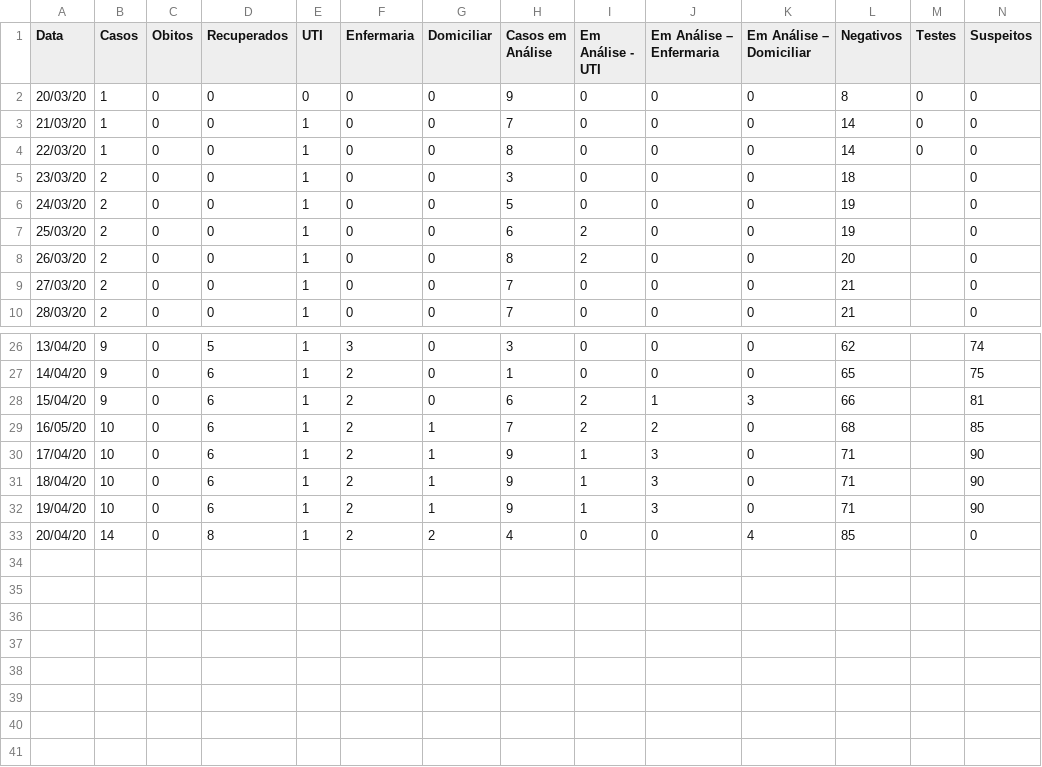
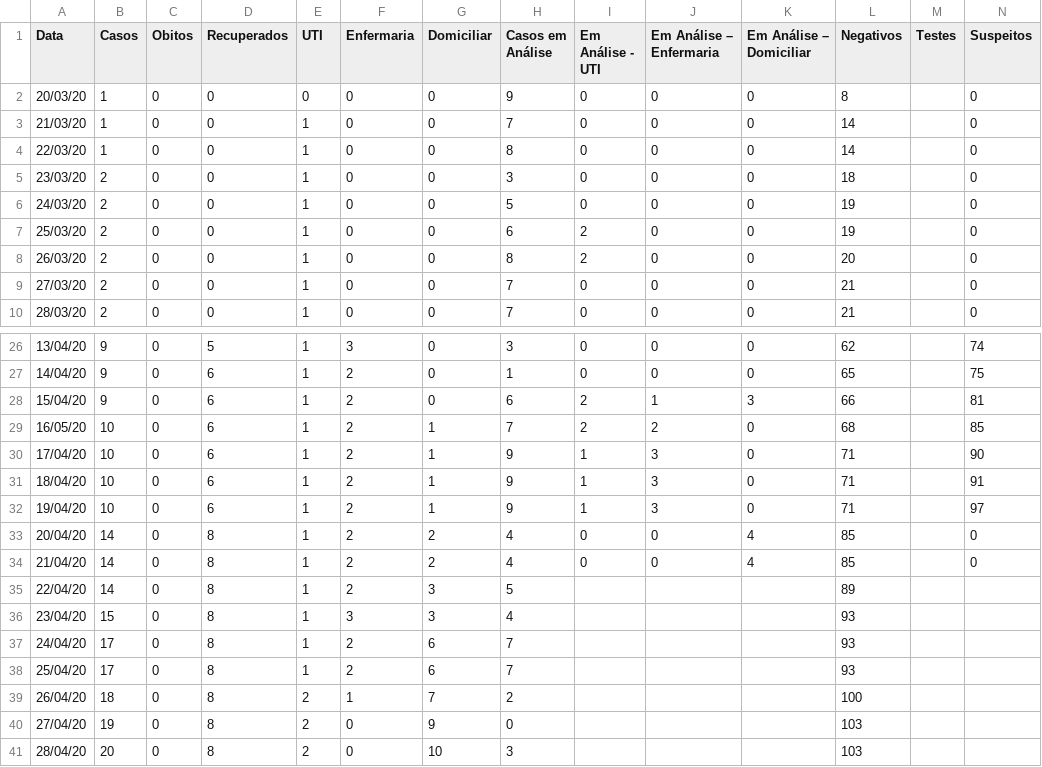
Before and after one commit to CaetanoSlavieroPires/Report_Covid19_Cappra, a CSV file: Jaraguá do Sul.csv, drawn as a sheet; only a part is shown, gaps mark what is left out.

```diff
--- a/Jaraguá do Sul.csv
+++ b/Jaraguá do Sul.csv
@@ -1,5 +1,5 @@
 Data,Casos,Obitos,Recuperados,UTI,Enfermaria,Domiciliar,Casos em Análise,Em Análise - UTI,Em Análise – Enfermaria,Em Análise – Domiciliar,Negativos,Testes,Suspeitos
-20/03/20,1,0,0,0,0,0,9,0,0,0,8,0,0
-21/03/20,1,0,0,1,0,0,7,0,0,0,14,0,0
-22/03/20,1,0,0,1,0,0,8,0,0,0,14,0,0
+20/03/20,1,0,0,0,0,0,9,0,0,0,8,,0
+21/03/20,1,0,0,1,0,0,7,0,0,0,14,,0
+22/03/20,1,0,0,1,0,0,8,0,0,0,14,,0
 23/03/20,2,0,0,1,0,0,3,0,0,0,18,,0
@@ -30,4 +30,12 @@ Data,Casos,Obitos,Recuperados,UTI,Enfermaria,Domiciliar,Casos em Análise,Em An
 17/04/20,10,0,6,1,2,1,9,1,3,0,71,,90
-18/04/20,10,0,6,1,2,1,9,1,3,0,71,,90
-19/04/20,10,0,6,1,2,1,9,1,3,0,71,,90
+18/04/20,10,0,6,1,2,1,9,1,3,0,71,,91
+19/04/20,10,0,6,1,2,1,9,1,3,0,71,,97
 20/04/20,14,0,8,1,2,2,4,0,0,4,85,,0
+21/04/20,14,0,8,1,2,2,4,0,0,4,85,,0
+22/04/20,14,0,8,1,2,3,5,,,,89,,
+23/04/20,15,0,8,1,3,3,4,,,,93,,
+24/04/20,17,0,8,1,2,6,7,,,,93,,
+25/04/20,17,0,8,1,2,6,7,,,,93,,
+26/04/20,18,0,8,2,1,7,2,,,,100,,
+27/04/20,19,0,8,2,0,9,0,,,,103,,
+28/04/20,20,0,8,2,0,10,3,,,,103,,
```
Also changed, not shown: Caxias do Sul.csv, Curitiba.csv, 5 other files.
